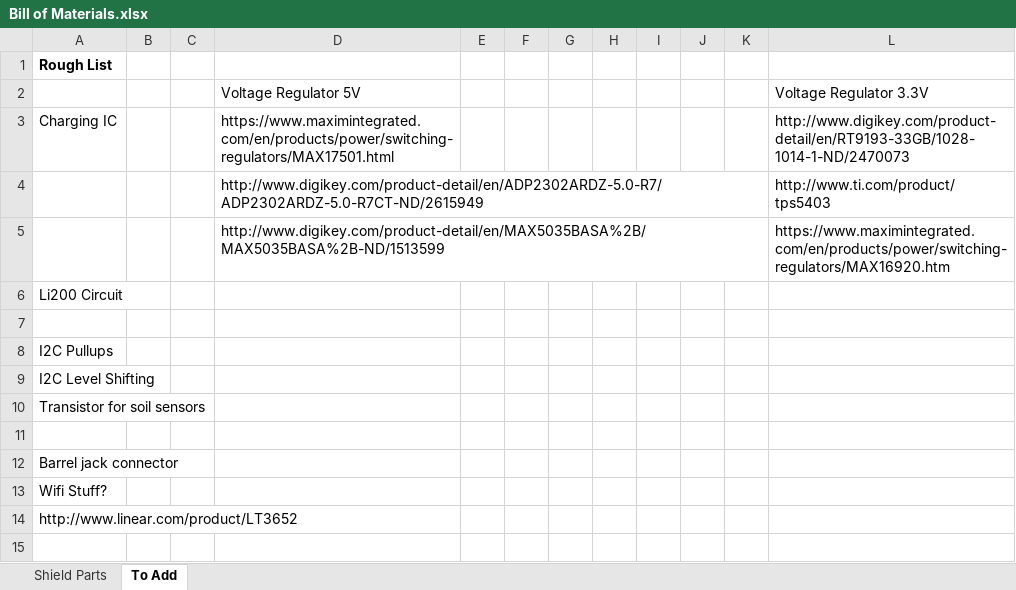
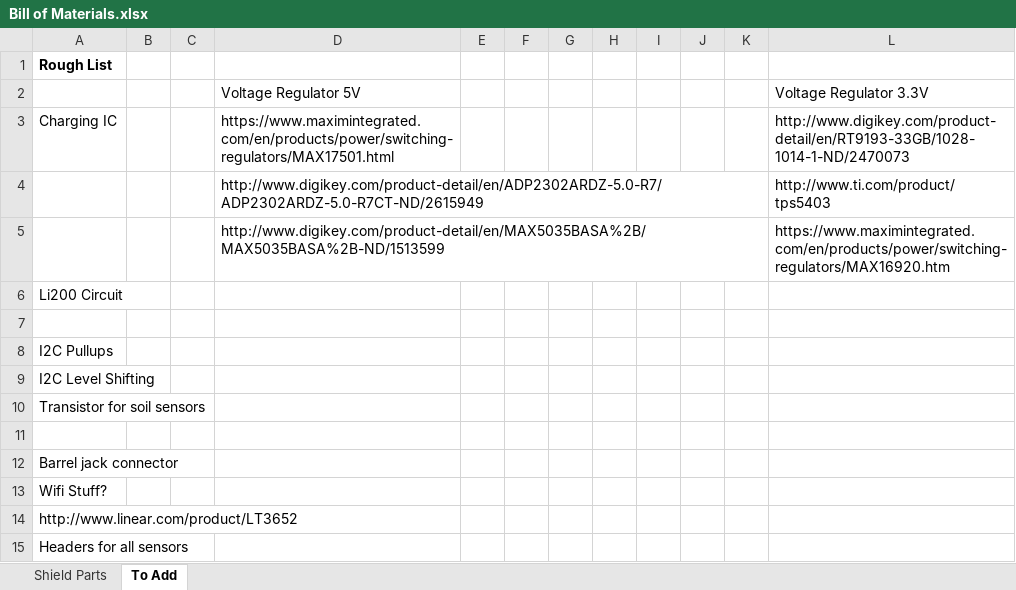
Before and after one commit to madvoid/LEMSv2, an Excel workbook: Hardware Information/Bill of Materials.xlsx, sheet To Add, drawn as a sheet; values as stored, in another font and other column widths than the file's, no borders; the diff names each change by its address in the sheet, - before the commit and + after, or states it on an @@ line.

```diff
--- a/Hardware Information/Bill of Materials.xlsx (sheet To Add)
+++ b/Hardware Information/Bill of Materials.xlsx (sheet To Add)
+row 15: Headers for all sensors
```
Also changed, not shown: Hardware Information/Hardware Description.xlsx, 2 other files.
